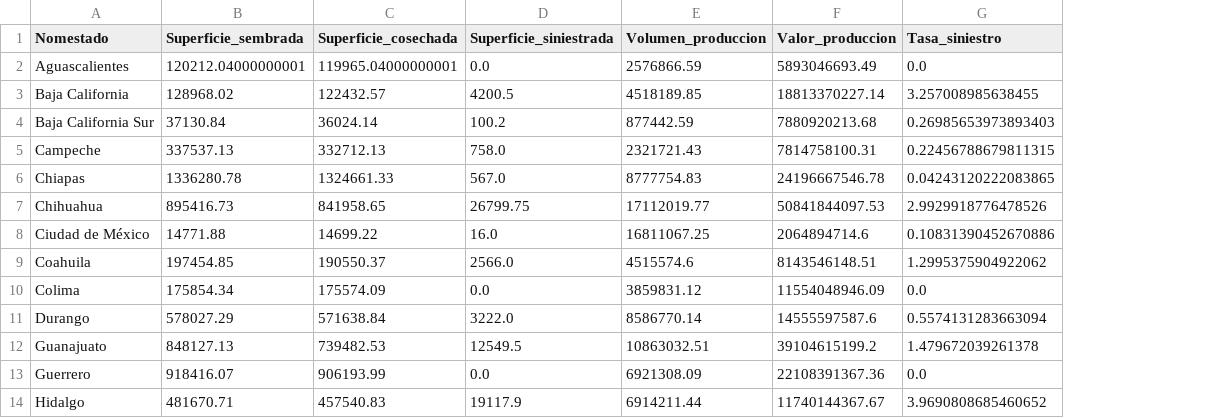
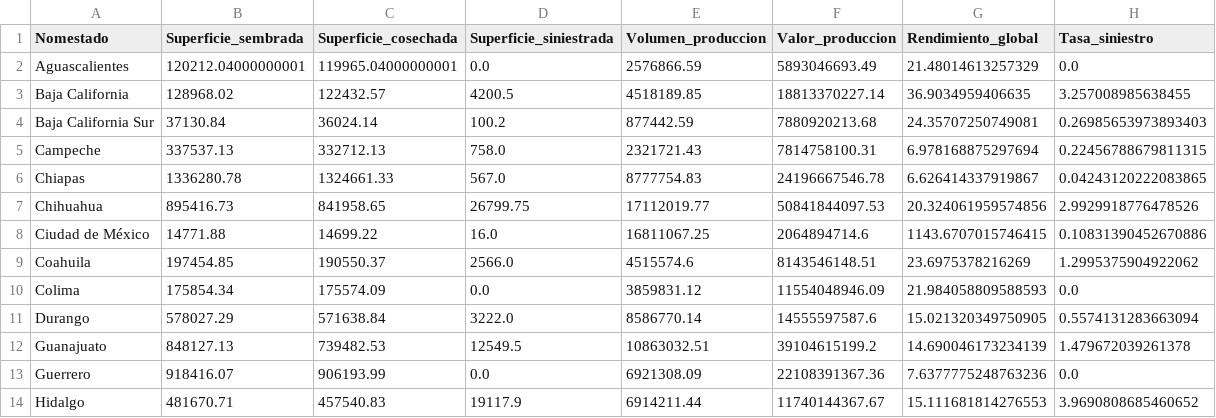
Before and after one commit to MCDagro3/proyecto_agronomia, a CSV file: data/processed/resumen_estados_2025.csv, drawn as a sheet; only a part is shown; the diff names each change by its address in the sheet, - before the commit and + after, or states it on an @@ line.

Commit message:
modelo que calcula  taza de exito usnado a taza_exito = 100 * cosecha / sembrada

```diff
--- a/data/processed/resumen_estados_2025.csv
+++ b/data/processed/resumen_estados_2025.csv
+column G (Rendimiento_global), rows 2-14: 21.48014613257329 | 36.9034959406635 | 24.35707250749081 | 6.978168875297694 | 6.626414337919867 | 20.324061959574856 | 1143.6707015746415 | 23.6975378216269 | 21.984058809588593 | 15.021320349750905 | 14.690046173234139 | 7.6377775248763236 | 15.111681814276553
```
Also changed, not shown: 14 other files.
